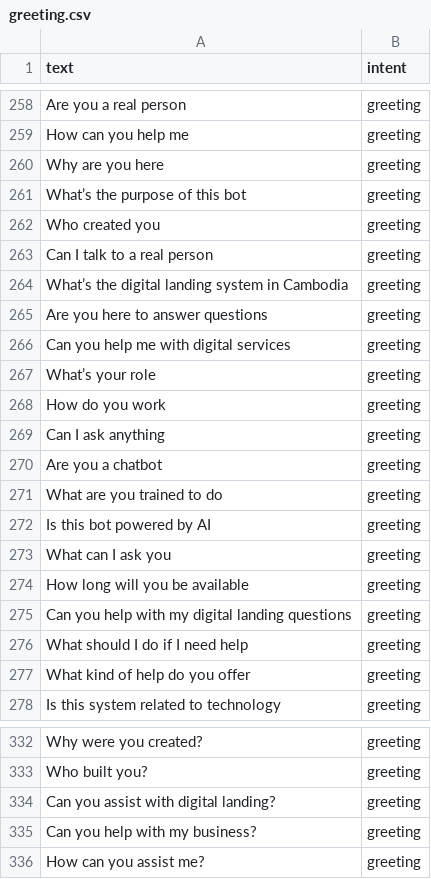
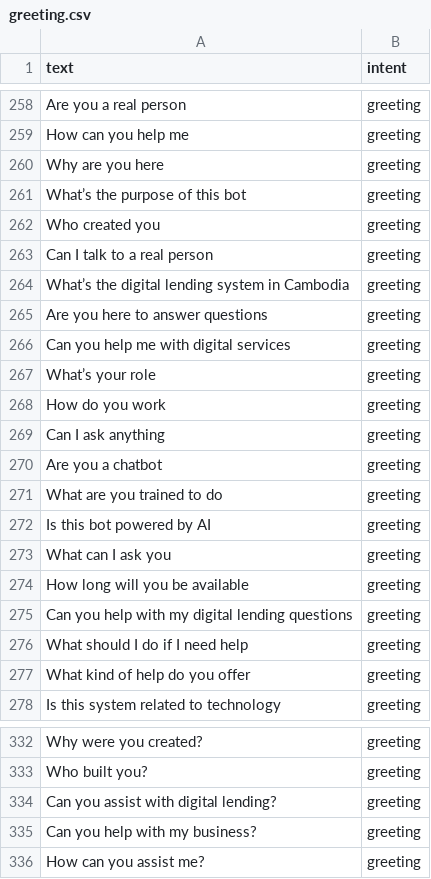
Before and after one commit to bob-zil/Digilanbot-Platform, a CSV file: Project/data/greeting.csv, drawn as a sheet; only a part is shown, gaps mark what is left out; the diff covers the shown part only.

```diff
--- a/Project/data/greeting.csv
+++ b/Project/data/greeting.csv
@@ -263,3 +263,3 @@ Who created you,greeting
 Can I talk to a real person,greeting
-What’s the digital landing system in Cambodia,greeting
+What’s the digital lending system in Cambodia,greeting
 Are you here to answer questions,greeting
@@ -274,3 +274,3 @@ What can I ask you,greeting
 How long will you be available,greeting
-Can you help with my digital landing questions,greeting
+Can you help with my digital lending questions,greeting
 What should I do if I need help,greeting
@@ -333,3 +333,3 @@ Why were you created?,greeting
 Who built you?,greeting
-Can you assist with digital landing?,greeting
+Can you assist with digital lending?,greeting
 Can you help with my business?,greeting
```
Also changed, not shown: 36 edited cells elsewhere in this file, 2 other files.
